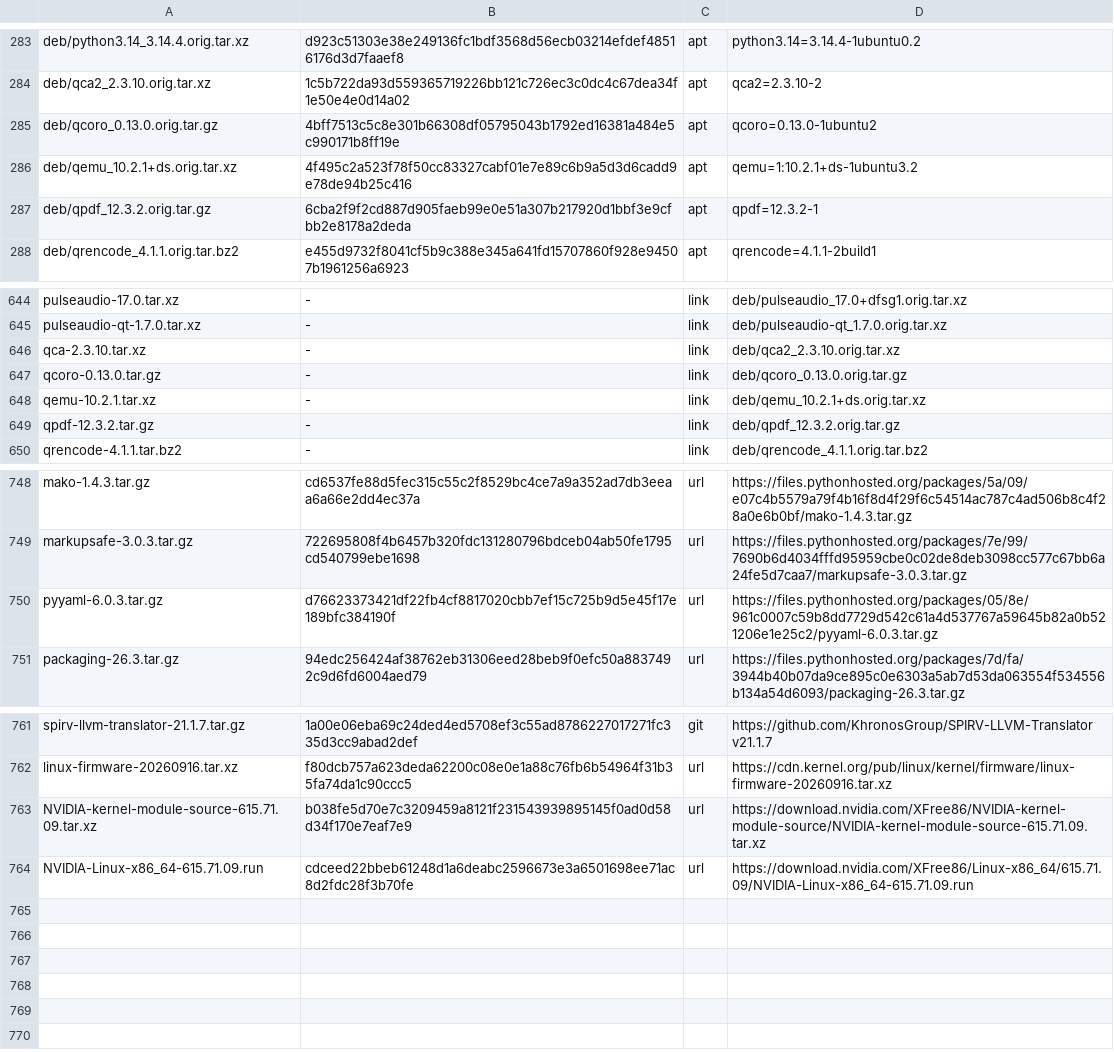
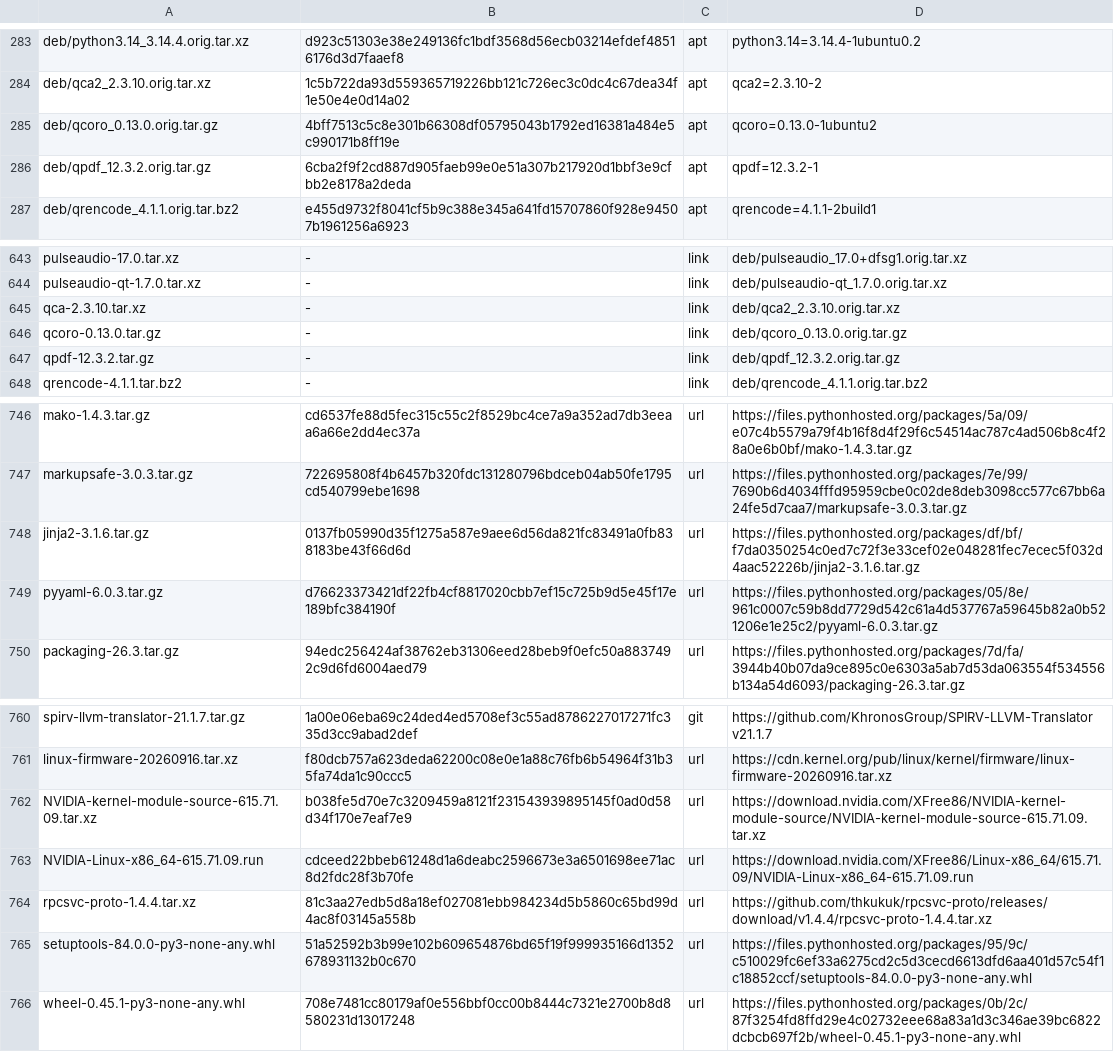
Before and after one commit to melon-77/melon-os, a TSV file: sources/MANIFEST.tsv, drawn as a sheet; only a part is shown, gaps mark what is left out; removed rows and columns are numbered as before the commit, all else as after; the diff names each change by its address in the sheet, - before the commit and + after, or states it on an @@ line.

```diff
--- a/sources/MANIFEST.tsv
+++ b/sources/MANIFEST.tsv
-row 286: deb/qemu_10.2.1+ds.orig.tar.xz | 4f495c2a523f78f50cc83327cabf01e7e89c6b9a5d3d6cadd9e78de94b25c416 | apt | qemu=1:10.2.1+ds-1ubuntu3.2
-row 648: qemu-10.2.1.tar.xz | - | link | deb/qemu_10.2.1+ds.orig.tar.xz
+row 748: jinja2-3.1.6.tar.gz | 0137fb05990d35f1275a587e9aee6d56da821fc83491a0fb838183be43f66d6d | url | https://files.pythonhosted.org/packages/df/bf/f7da0350254c0ed7c72f3e33cef02e048281fec7ecec5f032d4aac52226b/jinja2-3.1.6.tar.gz
+row 764: rpcsvc-proto-1.4.4.tar.xz | 81c3aa27edb5d8a18ef027081ebb984234d5b5860c65bd99d4ac8f03145a558b | url | https://github.com/thkukuk/rpcsvc-proto/releases/download/v1.4.4/rpcsvc-proto-1.4.4.tar.xz
+row 765: setuptools-84.0.0-py3-none-any.whl | 51a52592b3b99e102b609654876bd65f19f999935166d1352678931132b0c670 | url | https://files.pythonhosted.org/packages/95/9c/c510029fc6ef33a6275cd2c5d3cecd6613dfd6aa401d57c54f1c18852ccf/setuptools-84.0.0-py3-none-any.whl
+row 766: wheel-0.45.1-py3-none-any.whl | 708e7481cc80179af0e556bbf0cc00b8444c7321e2700b8d8580231d13017248 | url | https://files.pythonhosted.org/packages/0b/2c/87f3254fd8ffd29e4c02732eee68a83a1d3c346ae39bc6822dcbcb697f2b/wheel-0.45.1-py3-none-any.whl
```
Also changed, not shown: 10 other files.
